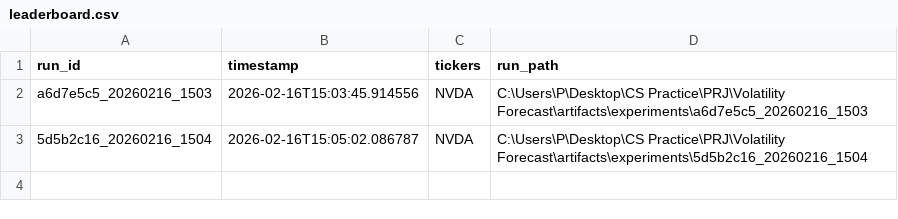
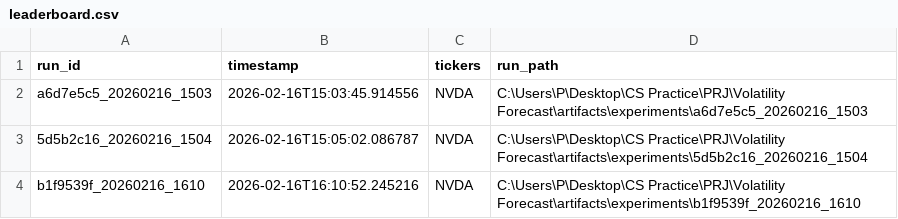
Before and after one commit to WombaWingu/Volatility-Forecast, a CSV file: artifacts/experiments/leaderboard.csv, drawn as a sheet; the diff names each change by its address in the sheet, - before the commit and + after, or states it on an @@ line.

```diff
--- a/artifacts/experiments/leaderboard.csv
+++ b/artifacts/experiments/leaderboard.csv
+row 4: b1f9539f_20260216_1610 | 2026-02-16T16:10:52.245216 | NVDA | C:\Users\P\Desktop\CS Practice\PRJ\Volatility Forecast\artifacts\experiments\b1f9539f_20260216_1610
```
Also changed, not shown: artifacts/metrics/2026-02-16/NVDA_volatility_by_regime.csv, artifacts/metrics/2026-02-16/NVDA_volatility_forecasts.csv, 11 other files.
